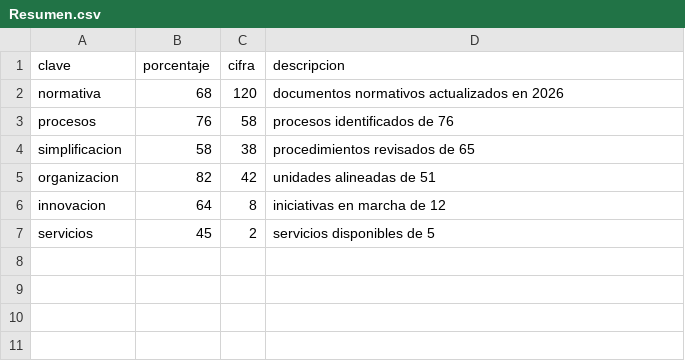
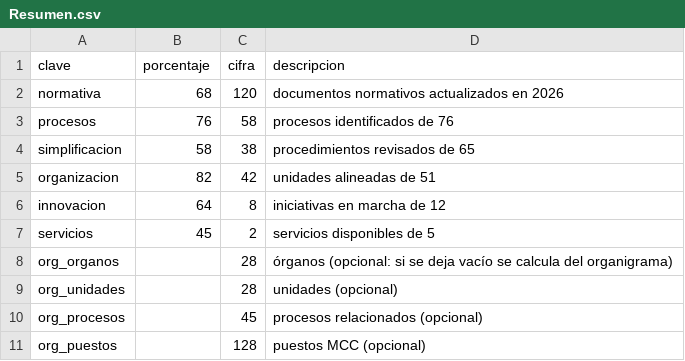
Before and after one commit to Oscar2516/um-uni, a CSV file: plantillas_sheets/Resumen.csv, drawn as a sheet.

```diff
--- a/plantillas_sheets/Resumen.csv
+++ b/plantillas_sheets/Resumen.csv
@@ -7 +7,5 @@ innovacion,64,8,iniciativas en marcha de 12
 servicios,45,2,servicios disponibles de 5
+org_organos,,28,órganos (opcional: si se deja vacío se calcula del organigrama)
+org_unidades,,28,unidades (opcional)
+org_procesos,,45,procesos relacionados (opcional)
+org_puestos,,128,puestos MCC (opcional)
```
Also changed, not shown: 18 other files.
